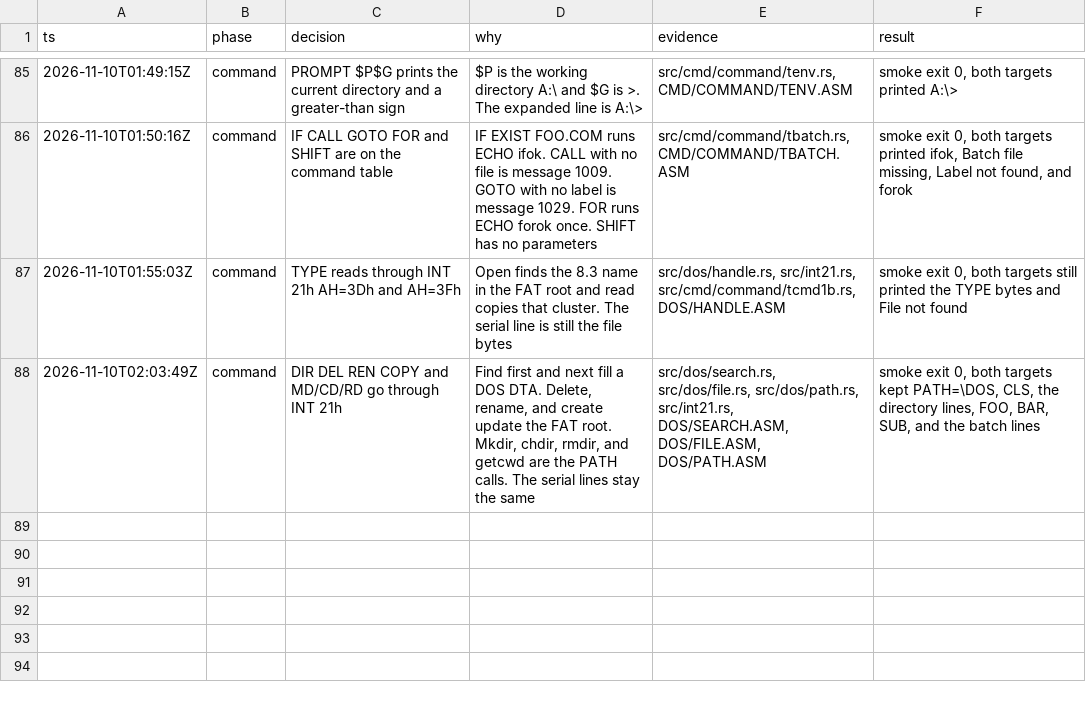
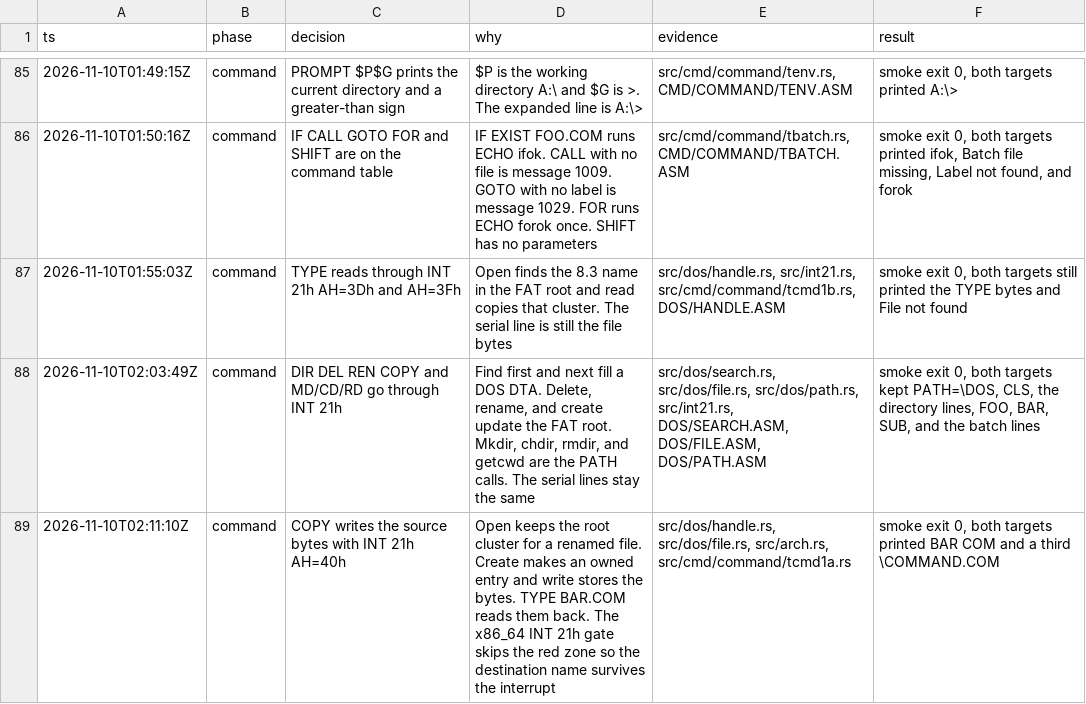
Before and after one commit to JamesLinYJ/DOS-RS, a TSV file: .audit/dos4-rs.tsv, drawn as a sheet; only a part is shown, gaps mark what is left out.

Commit message:
feat(dos): write copied bytes with AH=40h
COPY reads the source cluster and writes those bytes into the new
directory entry. TYPE of the copy prints them back. The x86_64 INT 21h
gate leaves the caller's red zone alone.

```diff
--- a/.audit/dos4-rs.tsv
+++ b/.audit/dos4-rs.tsv
@@ -88 +88,2 @@ ts	phase	decision	why	evidence	result
 2026-11-10T02:03:49Z	command	DIR DEL REN COPY and MD/CD/RD go through INT 21h	Find first and next fill a DOS DTA. Delete, rename, and create update the FAT root. Mkdir, chdir, rmdir, and getcwd are the PATH calls. The serial lines stay the same	src/dos/search.rs, src/dos/file.rs, src/dos/path.rs, src/int21.rs, DOS/SEARCH.ASM, DOS/FILE.ASM, DOS/PATH.ASM	smoke exit 0, both targets kept PATH=\DOS, CLS, the directory lines, FOO, BAR, SUB, and the batch lines
+2026-11-10T02:11:10Z	command	COPY writes the source bytes with INT 21h AH=40h	Open keeps the root cluster for a renamed file. Create makes an owned entry and write stores the bytes. TYPE BAR.COM reads them back. The x86_64 INT 21h gate skips the red zone so the destination name survives the interrupt	src/dos/handle.rs, src/dos/file.rs, src/arch.rs, src/cmd/command/tcmd1a.rs	smoke exit 0, both targets printed BAR      COM and a third \COMMAND.COM
```
Also changed, not shown: 12 other files.
